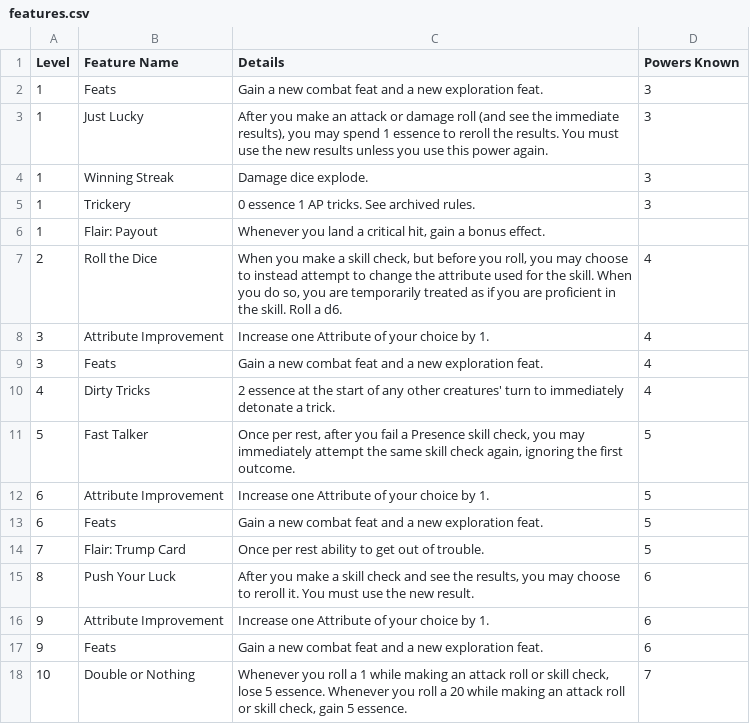
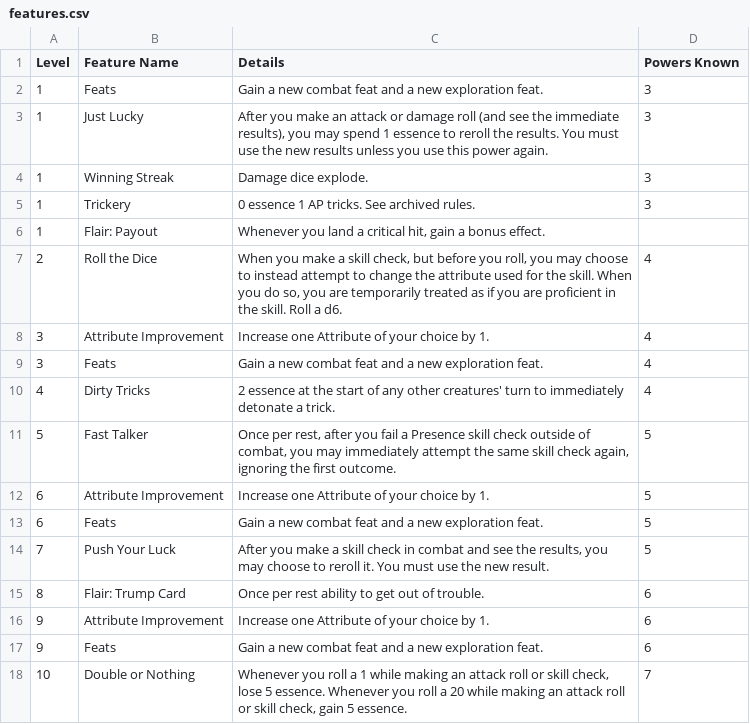
Before and after one commit to Leafwing-Studios/fonts-of-power, a CSV file: docs/src/character-options/classes/trickster/features.csv, drawn as a sheet.

```diff
--- a/docs/src/character-options/classes/trickster/features.csv
+++ b/docs/src/character-options/classes/trickster/features.csv
@@ -10,7 +10,7 @@
 "4","Dirty Tricks","2 essence at the start of any other creatures' turn to immediately detonate a trick.","4"
-"5","Fast Talker","Once per rest, after you fail a Presence skill check, you may immediately attempt the same skill check again, ignoring the first outcome.","5"
+"5","Fast Talker","Once per rest, after you fail a Presence skill check outside of combat, you may immediately attempt the same skill check again, ignoring the first outcome.","5"
 "6","Attribute Improvement","Increase one Attribute of your choice by 1.","5"
 "6","Feats","Gain a new combat feat and a new exploration feat.","5"
-"7","Flair: Trump Card","Once per rest ability to get out of trouble.","5"
-"8","Push Your Luck","After you make a skill check and see the results, you may choose to reroll it. You must use the new result.","6"
+"7","Push Your Luck","After you make a skill check in combat and see the results, you may choose to reroll it. You must use the new result.","5"
+"8","Flair: Trump Card","Once per rest ability to get out of trouble.","6"
 "9","Attribute Improvement","Increase one Attribute of your choice by 1.","6"
```
Also changed, not shown: docs/src/character-options/classes/trickster/trump_card.csv, 3 other files.
